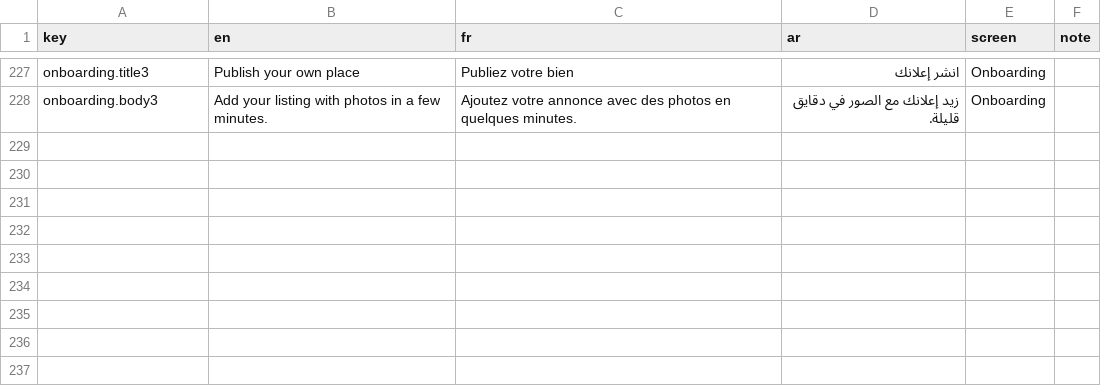
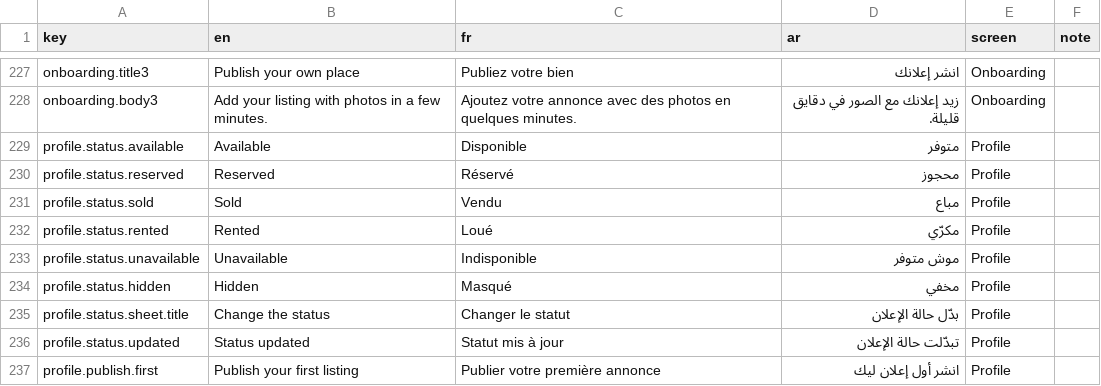
Before and after one commit to manar09-code/vesta, a CSV file: docs/translations.csv, drawn as a sheet; only a part is shown, gaps mark what is left out.

Commit message:
chore(i18n): add VST-96 status keys to the master file [VST-70]

```diff
--- a/docs/translations.csv
+++ b/docs/translations.csv
@@ -228 +228,10 @@ onboarding.title3,Publish your own place,Publiez votre bien,انشر إعلان
 onboarding.body3,Add your listing with photos in a few minutes.,Ajoutez votre annonce avec des photos en quelques minutes.,زيد إعلانك مع الصور في دقايق قليلة.,Onboarding,
+profile.status.available,Available,Disponible,متوفر,Profile,
+profile.status.reserved,Reserved,Réservé,محجوز,Profile,
+profile.status.sold,Sold,Vendu,مباع,Profile,
+profile.status.rented,Rented,Loué,مكرّي,Profile,
+profile.status.unavailable,Unavailable,Indisponible,موش متوفر,Profile,
+profile.status.hidden,Hidden,Masqué,مخفي,Profile,
+profile.status.sheet.title,Change the status,Changer le statut,بدّل حالة الإعلان,Profile,
+profile.status.updated,Status updated,Statut mis à jour,تبدّلت حالة الإعلان,Profile,
+profile.publish.first,Publish your first listing,Publier votre première annonce,انشر أول إعلان ليك,Profile,
```
Also changed, not shown: 10 other files.
